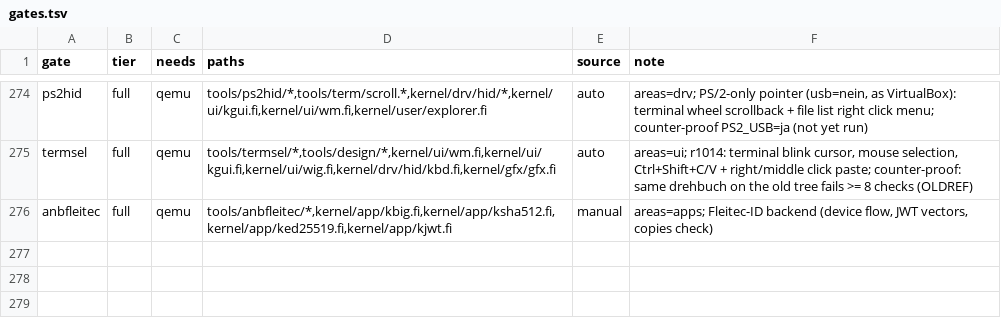
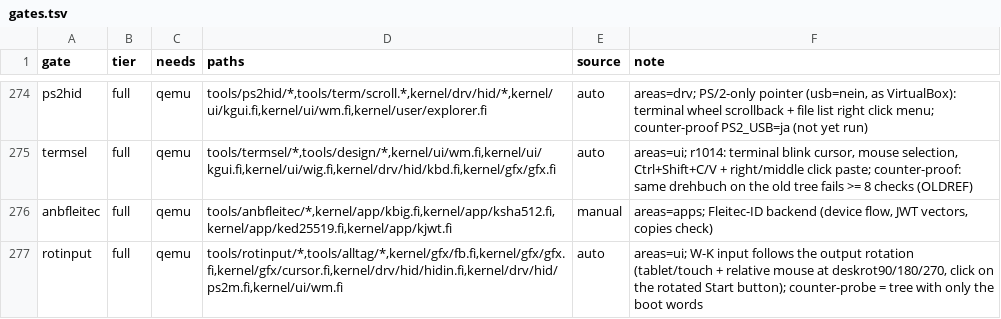
Before and after one commit to Flei-123/Osum, a TSV file: tools/qa/gates.tsv, drawn as a sheet; only a part is shown, gaps mark what is left out.

Commit message:
gates.tsv: rotinput row (W-K)

```diff
--- a/tools/qa/gates.tsv
+++ b/tools/qa/gates.tsv
@@ -276 +276,2 @@ termsel	full	qemu	tools/termsel/*,tools/design/*,kernel/ui/wm.fi,kernel/ui/kgui.
 anbfleitec	full	qemu	tools/anbfleitec/*,kernel/app/kbig.fi,kernel/app/ksha512.fi,kernel/app/ked25519.fi,kernel/app/kjwt.fi	manual	areas=apps; Fleitec-ID backend (device flow, JWT vectors, copies check)
+rotinput	full	qemu	tools/rotinput/*,tools/alltag/*,kernel/gfx/fb.fi,kernel/gfx/gfx.fi,kernel/gfx/cursor.fi,kernel/drv/hid/hidin.fi,kernel/drv/hid/ps2m.fi,kernel/ui/wm.fi	auto	areas=ui; W-K input follows the output rotation (tablet/touch + relative mouse at deskrot90/180/270, click on the rotated Start button); counter-probe = tree with only the boot words
```
